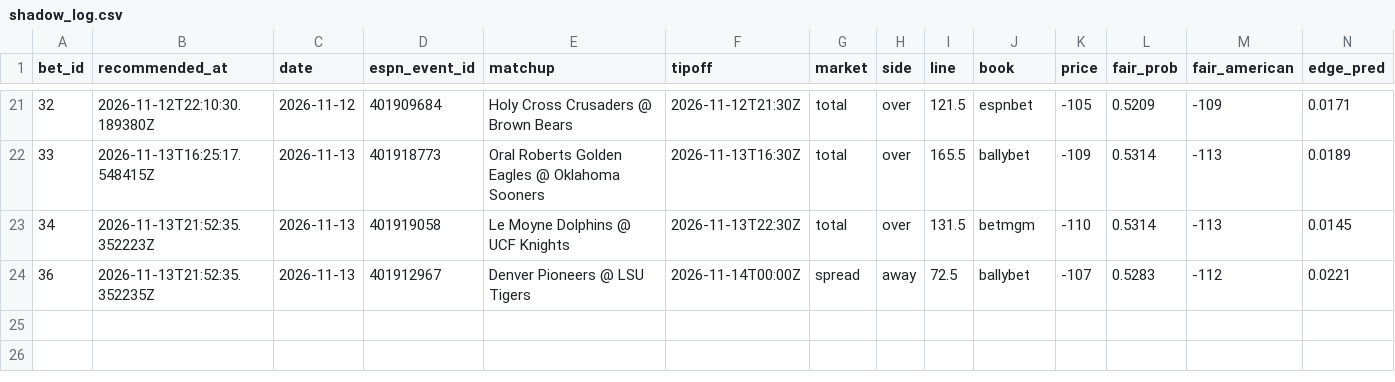
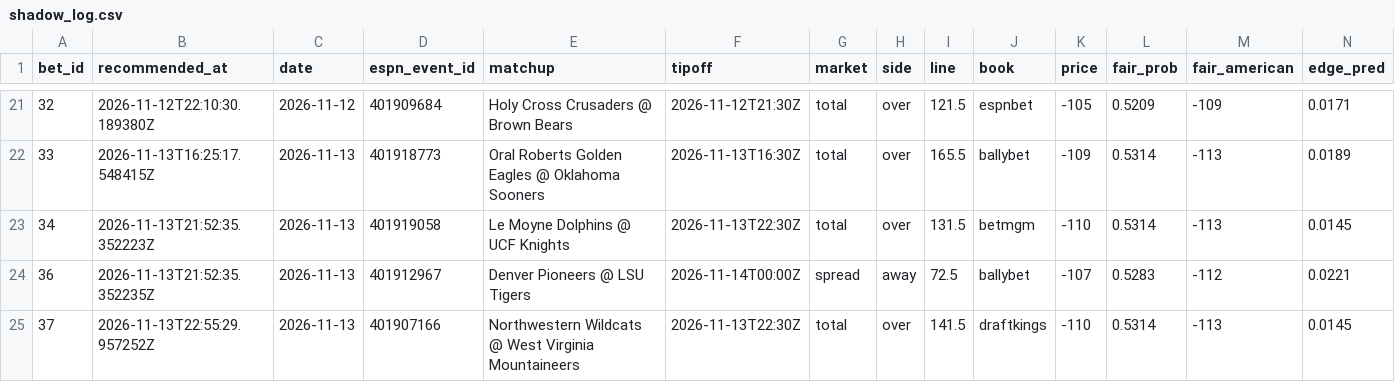
Before and after one commit to Scottguts/ncaaw-sharp, a CSV file: ncaaw_data/shadow_log.csv, drawn as a sheet; only a part is shown, gaps mark what is left out; rows hold the shown columns only; the diff names each change by its address in the sheet, - before the commit and + after, or states it on an @@ line.

Commit message:
line watch 2026-11-13-1755

```diff
--- a/ncaaw_data/shadow_log.csv
+++ b/ncaaw_data/shadow_log.csv
+row 25: 37 | 2026-11-13T22:55:29.957252Z | 2026-11-13 | 401907166 | Northwestern Wildcats @ West Virginia Mountaineers | 2026-11-13T22:30Z | total | over | 141.5 | draftkings | -110 | 0.5314 | -113 | 0.0145
```
Also changed, not shown: 19 other files.
